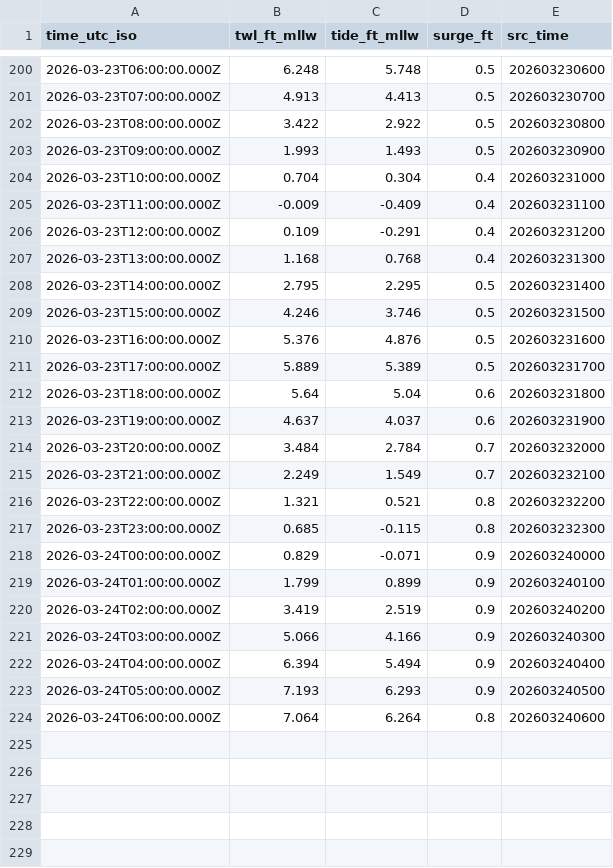
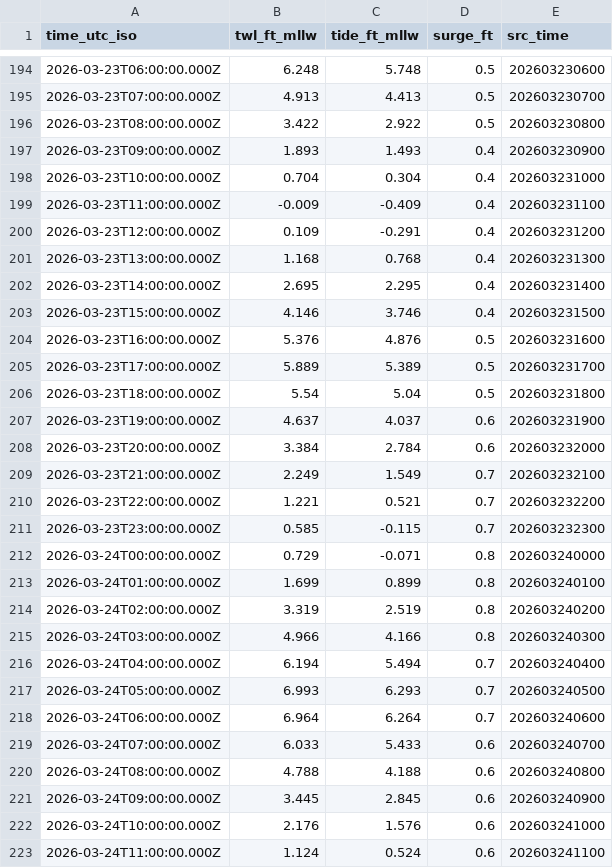
Before and after one commit to hondrospj/SouthDennis, a CSV file: data/petss_forecast.csv, drawn as a sheet; only a part is shown, gaps mark what is left out; the diff covers the shown part only.

```diff
--- a/data/petss_forecast.csv
+++ b/data/petss_forecast.csv
@@ -202,3 +196,3 @@ time_utc_iso,twl_ft_mllw,tide_ft_mllw,surge_ft,src_time
 2026-03-23T08:00:00.000Z,3.422,2.922,0.5,202603230800
-2026-03-23T09:00:00.000Z,1.993,1.493,0.5,202603230900
+2026-03-23T09:00:00.000Z,1.893,1.493,0.4,202603230900
 2026-03-23T10:00:00.000Z,0.704,0.304,0.4,202603231000
@@ -207,18 +201,23 @@ time_utc_iso,twl_ft_mllw,tide_ft_mllw,surge_ft,src_time
 2026-03-23T13:00:00.000Z,1.168,0.768,0.4,202603231300
-2026-03-23T14:00:00.000Z,2.795,2.295,0.5,202603231400
-2026-03-23T15:00:00.000Z,4.246,3.746,0.5,202603231500
+2026-03-23T14:00:00.000Z,2.695,2.295,0.4,202603231400
+2026-03-23T15:00:00.000Z,4.146,3.746,0.4,202603231500
 2026-03-23T16:00:00.000Z,5.376,4.876,0.5,202603231600
 2026-03-23T17:00:00.000Z,5.889,5.389,0.5,202603231700
-2026-03-23T18:00:00.000Z,5.64,5.04,0.6,202603231800
+2026-03-23T18:00:00.000Z,5.54,5.04,0.5,202603231800
 2026-03-23T19:00:00.000Z,4.637,4.037,0.6,202603231900
-2026-03-23T20:00:00.000Z,3.484,2.784,0.7,202603232000
+2026-03-23T20:00:00.000Z,3.384,2.784,0.6,202603232000
 2026-03-23T21:00:00.000Z,2.249,1.549,0.7,202603232100
-2026-03-23T22:00:00.000Z,1.321,0.521,0.8,202603232200
-2026-03-23T23:00:00.000Z,0.685,-0.115,0.8,202603232300
-2026-03-24T00:00:00.000Z,0.829,-0.071,0.9,202603240000
-2026-03-24T01:00:00.000Z,1.799,0.899,0.9,202603240100
-2026-03-24T02:00:00.000Z,3.419,2.519,0.9,202603240200
-2026-03-24T03:00:00.000Z,5.066,4.166,0.9,202603240300
-2026-03-24T04:00:00.000Z,6.394,5.494,0.9,202603240400
-2026-03-24T05:00:00.000Z,7.193,6.293,0.9,202603240500
-2026-03-24T06:00:00.000Z,7.064,6.264,0.8,202603240600
+2026-03-23T22:00:00.000Z,1.221,0.521,0.7,202603232200
+2026-03-23T23:00:00.000Z,0.585,-0.115,0.7,202603232300
+2026-03-24T00:00:00.000Z,0.729,-0.071,0.8,202603240000
+2026-03-24T01:00:00.000Z,1.699,0.899,0.8,202603240100
+2026-03-24T02:00:00.000Z,3.319,2.519,0.8,202603240200
+2026-03-24T03:00:00.000Z,4.966,4.166,0.8,202603240300
+2026-03-24T04:00:00.000Z,6.194,5.494,0.7,202603240400
+2026-03-24T05:00:00.000Z,6.993,6.293,0.7,202603240500
+2026-03-24T06:00:00.000Z,6.964,6.264,0.7,202603240600
+2026-03-24T07:00:00.000Z,6.033,5.433,0.6,202603240700
+2026-03-24T08:00:00.000Z,4.788,4.188,0.6,202603240800
+2026-03-24T09:00:00.000Z,3.445,2.845,0.6,202603240900
+2026-03-24T10:00:00.000Z,2.176,1.576,0.6,202603241000
+2026-03-24T11:00:00.000Z,1.124,0.524,0.6,202603241100
```
Also changed, not shown: 1 added row, 6 removed rows and 32 edited cells elsewhere in this file, 3 other files.
